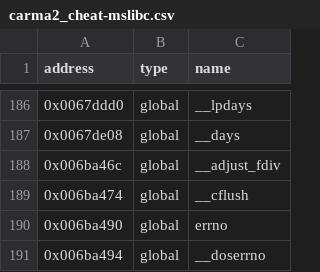
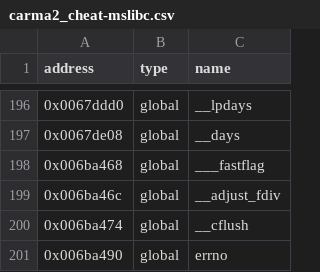
Before and after one commit to Harmalarm/rec2, a CSV file: reccmp/carma2_cheat-mslibc.csv, drawn as a sheet; only a part is shown, gaps mark what is left out; the shorter side is filled out with more unchanged rows; the diff covers the shown part only.

```diff
--- a/reccmp/carma2_cheat-mslibc.csv
+++ b/reccmp/carma2_cheat-mslibc.csv
@@ -187,2 +197,3 @@ address,type,name
 0x0067de08,global,__days
+0x006ba468,global,___fastflag
 0x006ba46c,global,__adjust_fdiv
```
Also changed, not shown: 10 added rows elsewhere in this file, 3 other files.
